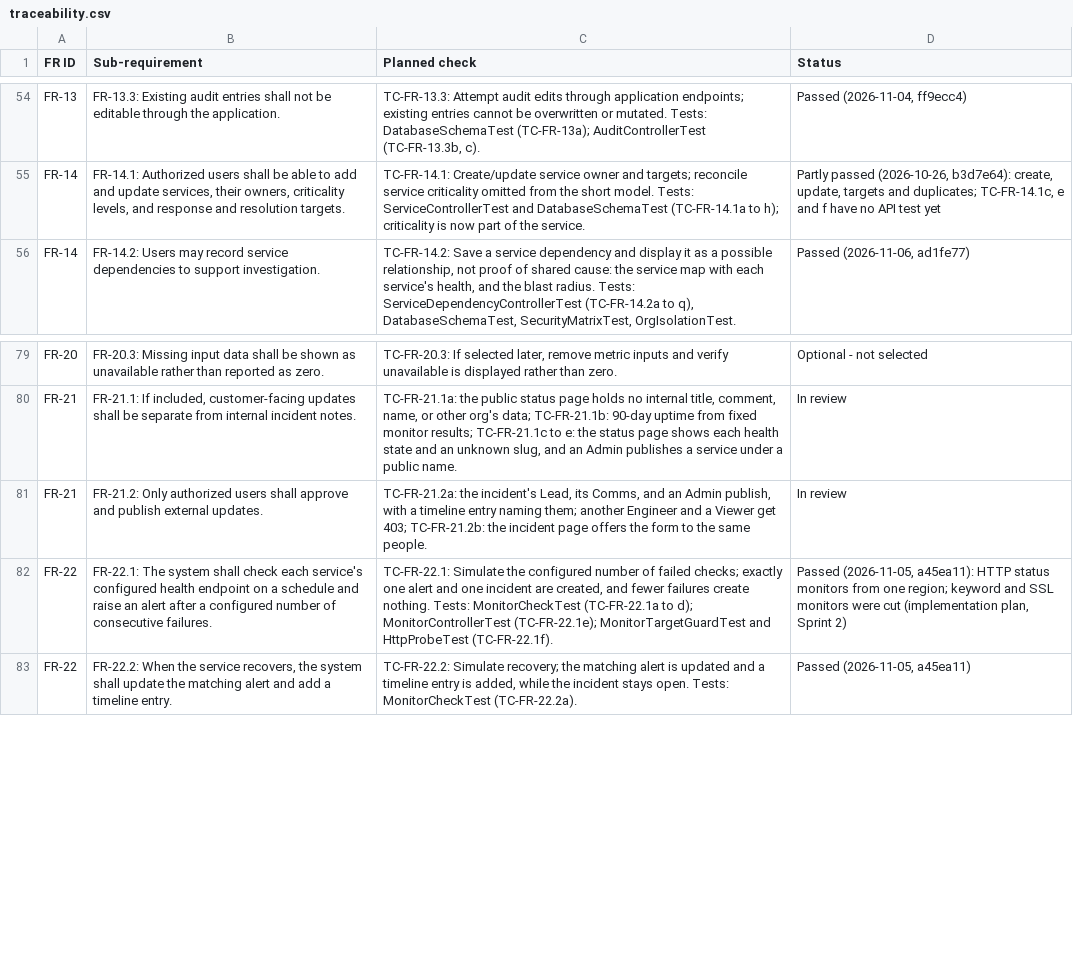
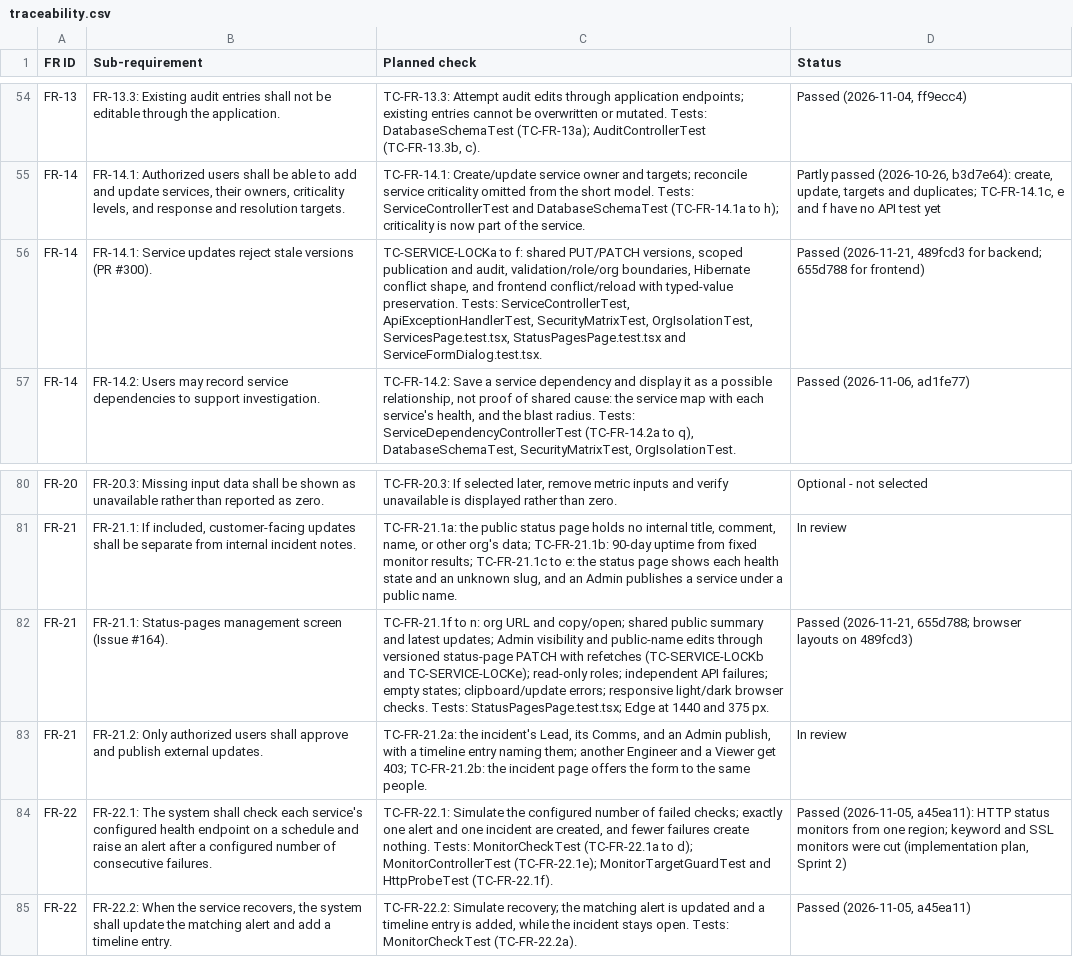
Before and after one commit to Shane07p/DevOps-Incident-Management-System, a CSV file: docs/4-testing/traceability.csv, drawn as a sheet; only a part is shown, gaps mark what is left out.

Commit message:
feat(frontend): status pages screen, service optimistic locking, and drop the keep-alive workflow (#300)
Adds the /status-pages screen: the org's public status URL with copy and open, a live summary from the public status API, and an Admin-only list of services to show or hide on the page with their public names. Updates go through a new PATCH /api/services/{id}/status-page that changes only those fields and writes an audit entry.

Services now use optimistic locking (V32 adds service.version). PUT and the new PATCH require the version they loaded and return 409 on a stale one; the services form and the status-pages screen show a conflict message with a Reload button, and the form keeps typed values until reload.

Removes the scheduled keep-alive workflow, since an external uptime monitor already keeps the backend and database awake; demo-warmup.sh, its tests and CI job stay, and the demo-day checklist is updated.

Refs #164

```diff
--- a/docs/4-testing/traceability.csv
+++ b/docs/4-testing/traceability.csv
@@ -55,2 +55,3 @@
 "FR-14","FR-14.1: Authorized users shall be able to add and update services, their owners, criticality levels, and response and resolution targets.","TC-FR-14.1: Create/update service owner and targets; reconcile service criticality omitted from the short model. Tests: ServiceControllerTest and DatabaseSchemaTest (TC-FR-14.1a to h); criticality is now part of the service.","Partly passed (2026-10-26, b3d7e64): create, update, targets and duplicates; TC-FR-14.1c, e and f have no API test yet"
+"FR-14","FR-14.1: Service updates reject stale versions (PR #300).","TC-SERVICE-LOCKa to f: shared PUT/PATCH versions, scoped publication and audit, validation/role/org boundaries, Hibernate conflict shape, and frontend conflict/reload with typed-value preservation. Tests: ServiceControllerTest, ApiExceptionHandlerTest, SecurityMatrixTest, OrgIsolationTest, ServicesPage.test.tsx, StatusPagesPage.test.tsx and ServiceFormDialog.test.tsx.","Passed (2026-11-21, 489fcd3 for backend; 655d788 for frontend)"
 "FR-14","FR-14.2: Users may record service dependencies to support investigation.","TC-FR-14.2: Save a service dependency and display it as a possible relationship, not proof of shared cause: the service map with each service's health, and the blast radius. Tests: ServiceDependencyControllerTest (TC-FR-14.2a to q), DatabaseSchemaTest, SecurityMatrixTest, OrgIsolationTest.","Passed (2026-11-06, ad1fe77)"
@@ -80,2 +81,3 @@
 "FR-21","FR-21.1: If included, customer-facing updates shall be separate from internal incident notes.","TC-FR-21.1a: the public status page holds no internal title, comment, name, or other org's data; TC-FR-21.1b: 90-day uptime from fixed monitor results; TC-FR-21.1c to e: the status page shows each health state and an unknown slug, and an Admin publishes a service under a public name.","In review"
+"FR-21","FR-21.1: Status-pages management screen (Issue #164).","TC-FR-21.1f to n: org URL and copy/open; shared public summary and latest updates; Admin visibility and public-name edits through versioned status-page PATCH with refetches (TC-SERVICE-LOCKb and TC-SERVICE-LOCKe); read-only roles; independent API failures; empty states; clipboard/update errors; responsive light/dark browser checks. Tests: StatusPagesPage.test.tsx; Edge at 1440 and 375 px.","Passed (2026-11-21, 655d788; browser layouts on 489fcd3)"
 "FR-21","FR-21.2: Only authorized users shall approve and publish external updates.","TC-FR-21.2a: the incident's Lead, its Comms, and an Admin publish, with a timeline entry naming them; another Engineer and a Viewer get 403; TC-FR-21.2b: the incident page offers the form to the same people.","In review"
```
Also changed, not shown: 33 other files.
